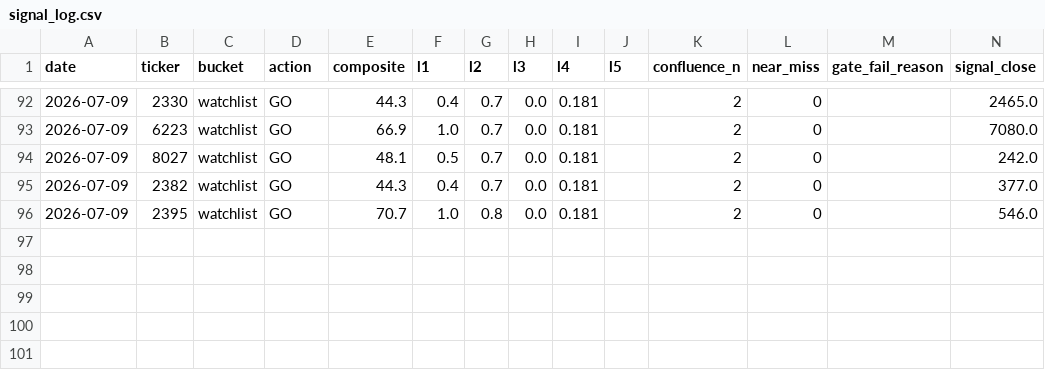
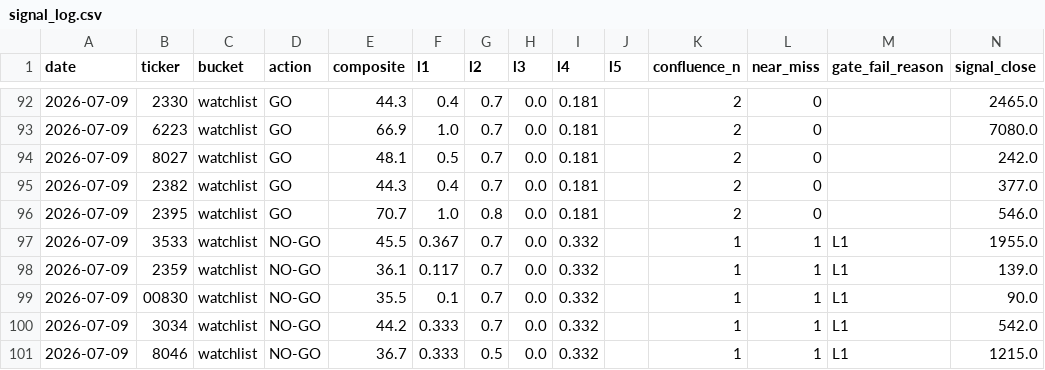
Before and after one commit to freshshine1/twse-dashboard, a CSV file: processed/signal_log.csv, drawn as a sheet; only a part is shown, gaps mark what is left out; rows hold the shown columns only; the diff names each change by its address in the sheet, - before the commit and + after, or states it on an @@ line.

```diff
--- a/processed/signal_log.csv
+++ b/processed/signal_log.csv
+row 97: 2026-07-09 | 3533 | watchlist | NO-GO | 45.5 | 0.367 | 0.7 | 0.0 | 0.332 |  | 1 | 1 | L1 | 1955.0
+row 98: 2026-07-09 | 2359 | watchlist | NO-GO | 36.1 | 0.117 | 0.7 | 0.0 | 0.332 |  | 1 | 1 | L1 | 139.0
+row 99: 2026-07-09 | 00830 | watchlist | NO-GO | 35.5 | 0.1 | 0.7 | 0.0 | 0.332 |  | 1 | 1 | L1 | 90.0
+row 100: 2026-07-09 | 3034 | watchlist | NO-GO | 44.2 | 0.333 | 0.7 | 0.0 | 0.332 |  | 1 | 1 | L1 | 542.0
+row 101: 2026-07-09 | 8046 | watchlist | NO-GO | 36.7 | 0.333 | 0.5 | 0.0 | 0.332 |  | 1 | 1 | L1 | 1215.0
```
Also changed, not shown: 4 other files.
